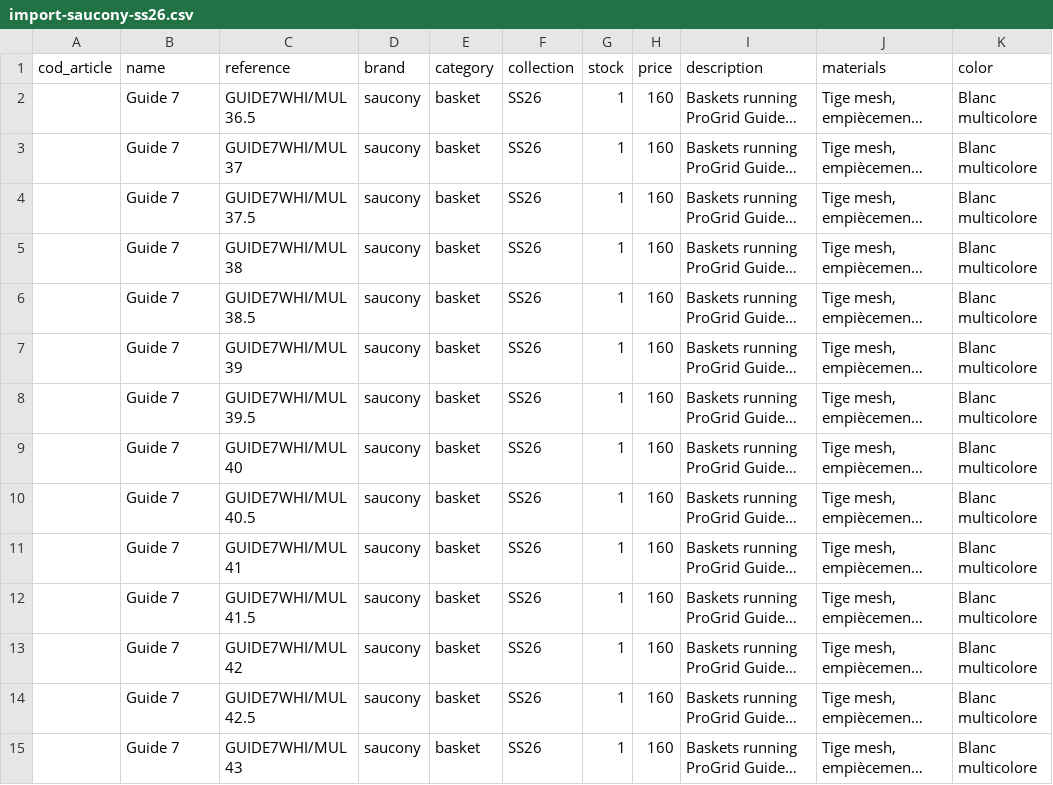
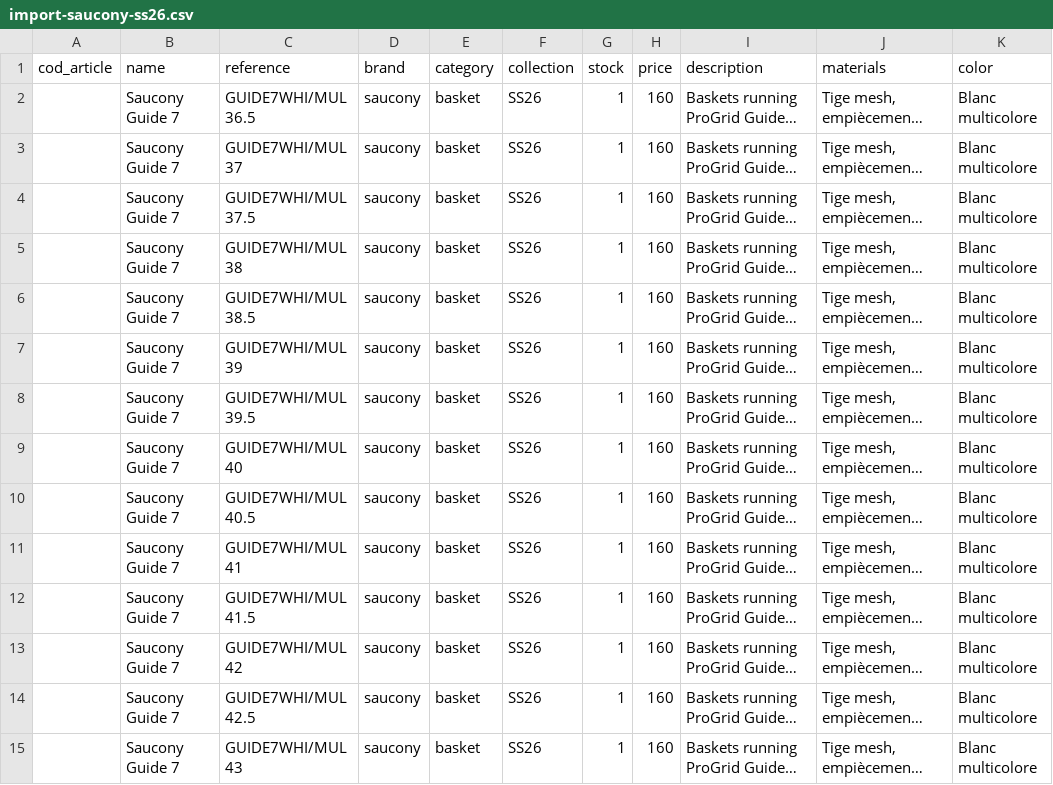
Before and after one commit to armedbased111-rgb/reboulstore, a CSV file: docs/imports/import-saucony-ss26.csv, drawn as a sheet; only a part is shown; long unchanged cells end in …; the diff covers the shown part only; the diff names each change by its address in the sheet, - before the commit and + after, or states it on an @@ line.

```diff
--- a/docs/imports/import-saucony-ss26.csv
+++ b/docs/imports/import-saucony-ss26.csv
-B2:B15 (name): Guide 7
+B2:B15 (name): Saucony Guide 7
```
Also changed, not shown: 143 edited cells elsewhere in this file, docs/imports/import-autry-ss26.csv, docs/imports/import-birkenstock-ss26.csv, 34 other files.
